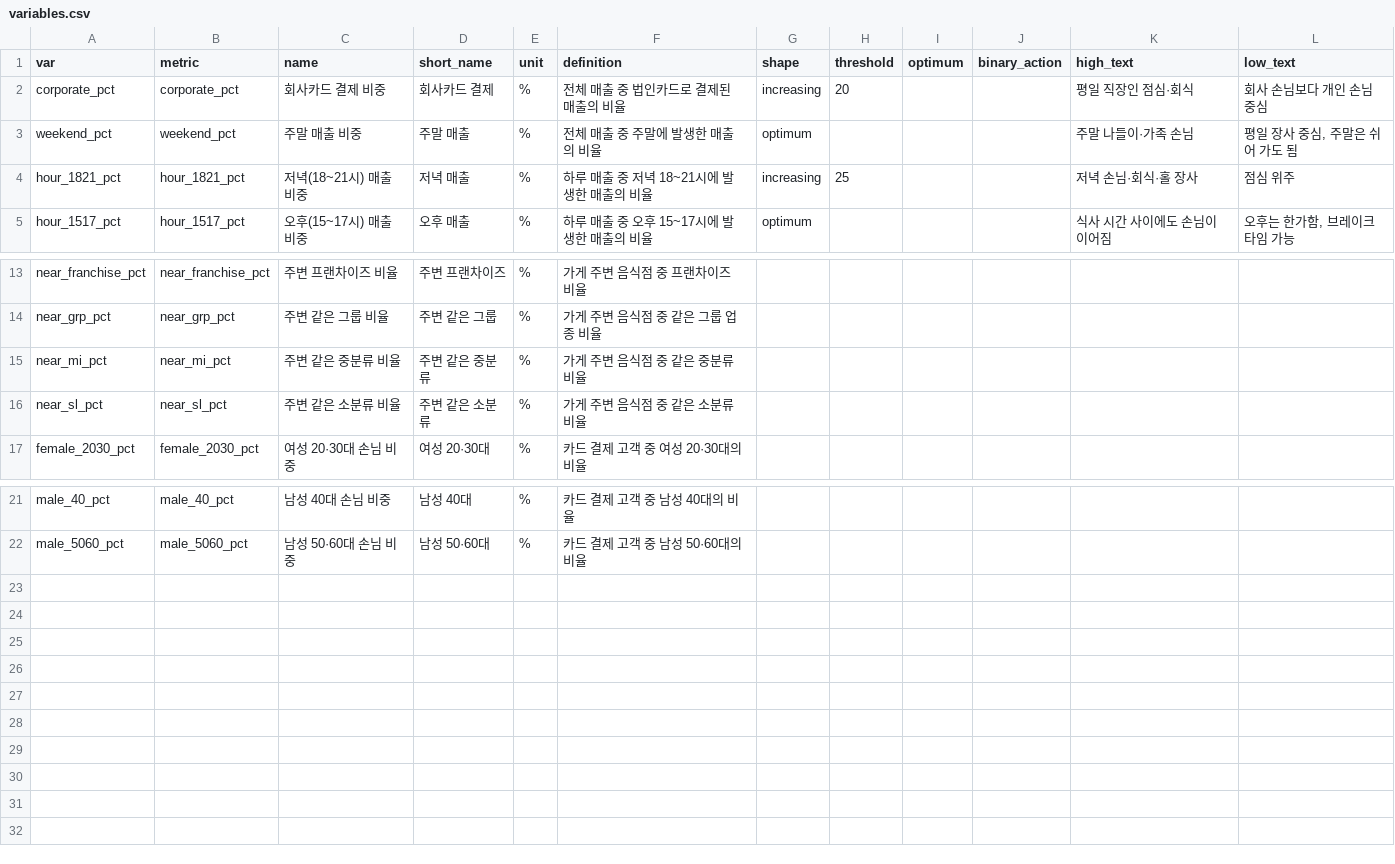
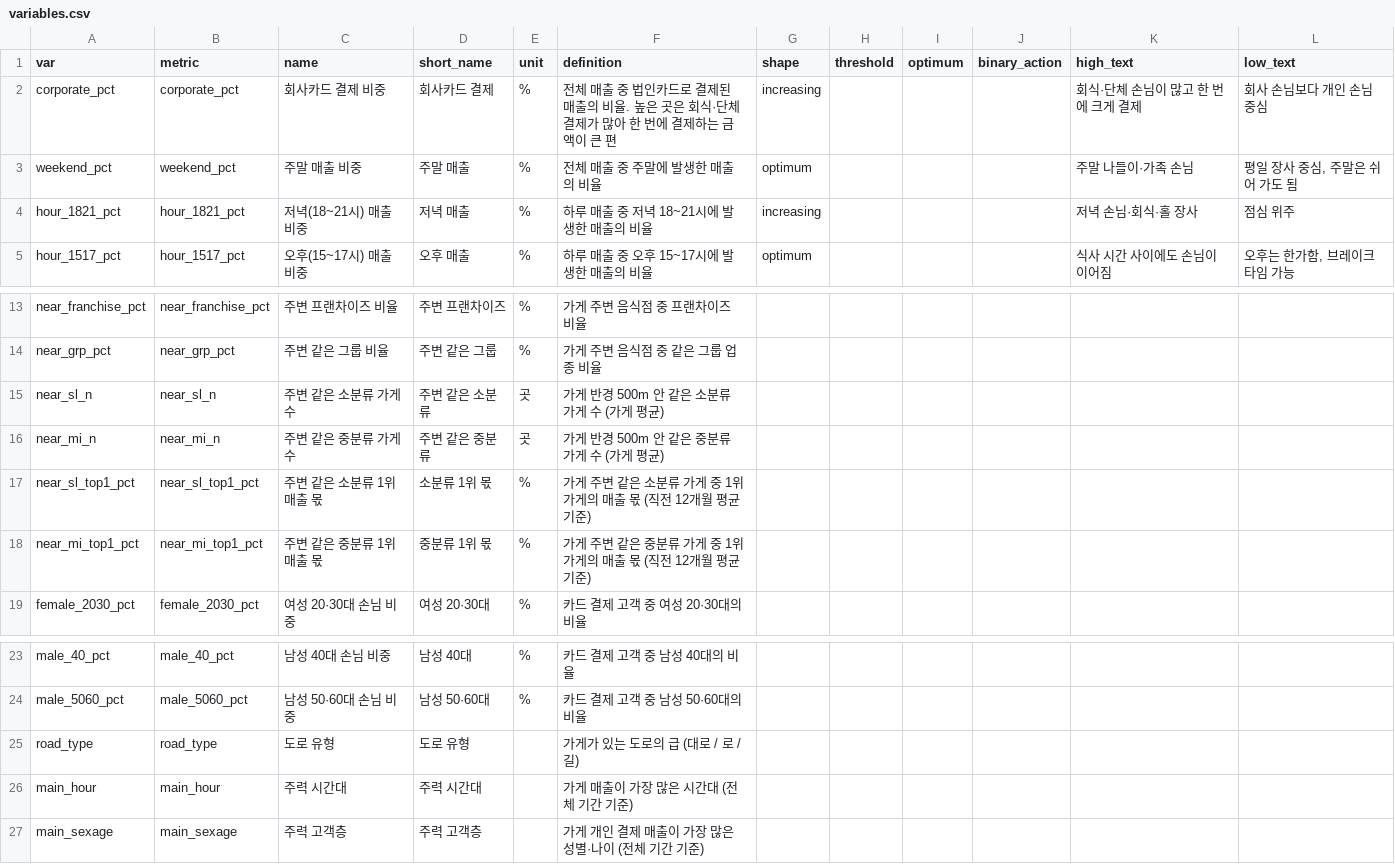
Before and after one commit to queenmangdo/sangkwon-dashboard, a CSV file: config/variables.csv, drawn as a sheet; only a part is shown, gaps mark what is left out.

```diff
--- a/config/variables.csv
+++ b/config/variables.csv
@@ -1,5 +1,5 @@
 var,metric,name,short_name,unit,definition,shape,threshold,optimum,binary_action,high_text,low_text
-corporate_pct,corporate_pct,회사카드 결제 비중,회사카드 결제,%,전체 매출 중 법인카드로 결제된 매출의 비율,increasing,20,,,평일 직장인 점심·회식,회사 손님보다 개인 손님 중심
+corporate_pct,corporate_pct,회사카드 결제 비중,회사카드 결제,%,전체 매출 중 법인카드로 결제된 매출의 비율. 높은 곳은 회식·단체 결제가 많아 한 번에 결제하는 금액이 큰 편,increasing,,,,회식·단체 손님이 많고 한 번에 크게 결제,회사 손님보다 개인 손님 중심
 weekend_pct,weekend_pct,주말 매출 비중,주말 매출,%,전체 매출 중 주말에 발생한 매출의 비율,optimum,,,,주말 나들이·가족 손님,"평일 장사 중심, 주말은 쉬어 가도 됨"
-hour_1821_pct,hour_1821_pct,저녁(18~21시) 매출 비중,저녁 매출,%,하루 매출 중 저녁 18~21시에 발생한 매출의 비율,increasing,25,,,저녁 손님·회식·홀 장사,점심 위주
+hour_1821_pct,hour_1821_pct,저녁(18~21시) 매출 비중,저녁 매출,%,하루 매출 중 저녁 18~21시에 발생한 매출의 비율,increasing,,,,저녁 손님·회식·홀 장사,점심 위주
 hour_1517_pct,hour_1517_pct,오후(15~17시) 매출 비중,오후 매출,%,하루 매출 중 오후 15~17시에 발생한 매출의 비율,optimum,,,,식사 시간 사이에도 손님이 이어짐,"오후는 한가함, 브레이크 타임 가능"
@@ -14,4 +14,6 @@ near_franchise_pct,near_franchise_pct,주변 프랜차이즈 비율,주변 프
 near_grp_pct,near_grp_pct,주변 같은 그룹 비율,주변 같은 그룹,%,가게 주변 음식점 중 같은 그룹 업종 비율,,,,,,
-near_mi_pct,near_mi_pct,주변 같은 중분류 비율,주변 같은 중분류,%,가게 주변 음식점 중 같은 중분류 비율,,,,,,
-near_sl_pct,near_sl_pct,주변 같은 소분류 비율,주변 같은 소분류,%,가게 주변 음식점 중 같은 소분류 비율,,,,,,
+near_sl_n,near_sl_n,주변 같은 소분류 가게 수,주변 같은 소분류,곳,가게 반경 500m 안 같은 소분류 가게 수 (가게 평균),,,,,,
+near_mi_n,near_mi_n,주변 같은 중분류 가게 수,주변 같은 중분류,곳,가게 반경 500m 안 같은 중분류 가게 수 (가게 평균),,,,,,
+near_sl_top1_pct,near_sl_top1_pct,주변 같은 소분류 1위 매출 몫,소분류 1위 몫,%,가게 주변 같은 소분류 가게 중 1위 가게의 매출 몫 (직전 12개월 평균 기준),,,,,,
+near_mi_top1_pct,near_mi_top1_pct,주변 같은 중분류 1위 매출 몫,중분류 1위 몫,%,가게 주변 같은 중분류 가게 중 1위 가게의 매출 몫 (직전 12개월 평균 기준),,,,,,
 female_2030_pct,female_2030_pct,여성 20·30대 손님 비중,여성 20·30대,%,카드 결제 고객 중 여성 20·30대의 비율,,,,,,
@@ -22 +24,4 @@ male_40_pct,male_40_pct,남성 40대 손님 비중,남성 40대,%,카드 결제
 male_5060_pct,male_5060_pct,남성 50·60대 손님 비중,남성 50·60대,%,카드 결제 고객 중 남성 50·60대의 비율,,,,,,
+road_type,road_type,도로 유형,도로 유형,,가게가 있는 도로의 급 (대로 / 로 / 길),,,,,,
+main_hour,main_hour,주력 시간대,주력 시간대,,가게 매출이 가장 많은 시간대 (전체 기간 기준),,,,,,
+main_sexage,main_sexage,주력 고객층,주력 고객층,,가게 개인 결제 매출이 가장 많은 성별·나이 (전체 기간 기준),,,,,,
```
Also changed, not shown: 9 other files.
